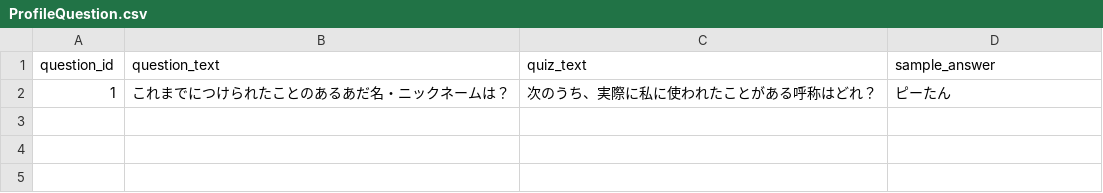
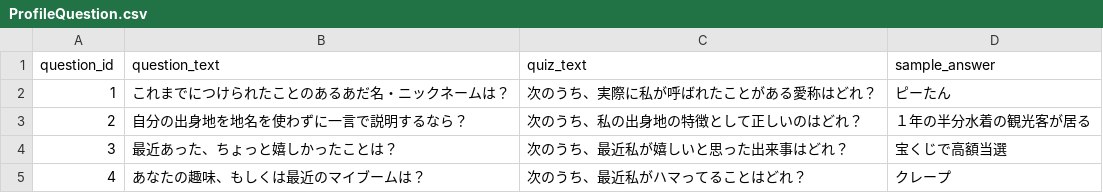
Before and after one commit to itsabush1003/cursed-frame, a CSV file: backend/golang/migration/Master/ProfileQuestion.csv, drawn as a sheet.

Commit message:
add: questions for participants

```diff
--- a/backend/golang/migration/Master/ProfileQuestion.csv
+++ b/backend/golang/migration/Master/ProfileQuestion.csv
@@ -1,2 +1,5 @@
 question_id,question_text,quiz_text,sample_answer
-1,これまでにつけられたことのあるあだ名・ニックネームは？,次のうち、実際に私に使われたことがある呼称はどれ？,ピーたん
+1,これまでにつけられたことのあるあだ名・ニックネームは？,次のうち、実際に私が呼ばれたことがある愛称はどれ？,ピーたん
+2,自分の出身地を地名を使わずに一言で説明するなら？,次のうち、私の出身地の特徴として正しいのはどれ？,１年の半分水着の観光客が居る
+3,最近あった、ちょっと嬉しかったことは？,次のうち、最近私が嬉しいと思った出来事はどれ？,宝くじで高額当選
+4,あなたの趣味、もしくは最近のマイブームは？,次のうち、最近私がハマってることはどれ？,クレープ
```
